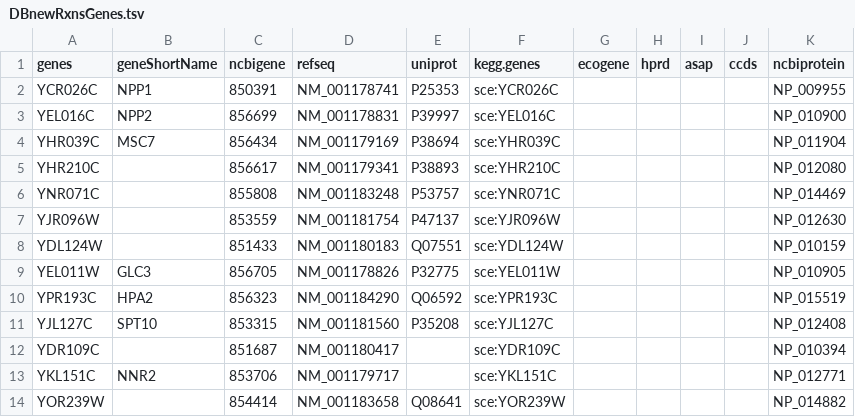
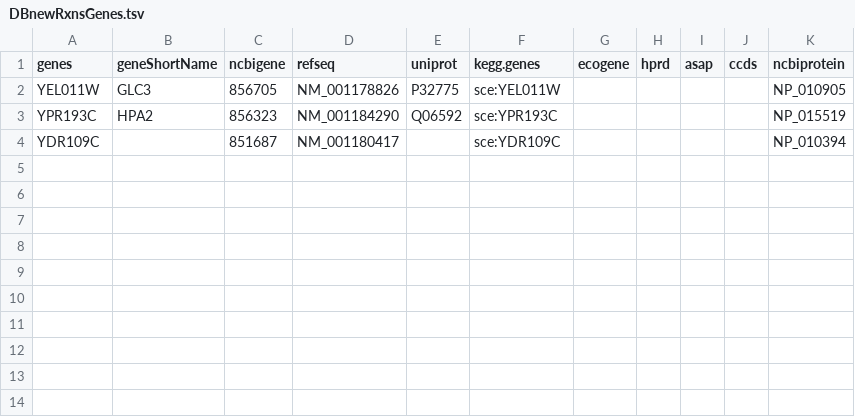
Before and after one commit to iAMB-RWTH-Aachen/yeast-GEM-iAMBvolatiles, a TSV file: data/modelCuration/v8.6.1/DBnewRxnsGenes.tsv, drawn as a sheet; the diff names each change by its address in the sheet, - before the commit and + after, or states it on an @@ line.

```diff
--- a/data/modelCuration/v8.6.1/DBnewRxnsGenes.tsv
+++ b/data/modelCuration/v8.6.1/DBnewRxnsGenes.tsv
-row 2: YCR026C | NPP1 | 850391 | NM_001178741 | P25353 | sce:YCR026C |  |  |  |  | NP_009955
-row 3: YEL016C | NPP2 | 856699 | NM_001178831 | P39997 | sce:YEL016C |  |  |  |  | NP_010900
-row 4: YHR039C | MSC7 | 856434 | NM_001179169 | P38694 | sce:YHR039C |  |  |  |  | NP_011904
-row 5: YHR210C |  | 856617 | NM_001179341 | P38893 | sce:YHR210C |  |  |  |  | NP_012080
-row 6: YNR071C |  | 855808 | NM_001183248 | P53757 | sce:YNR071C |  |  |  |  | NP_014469
-row 7: YJR096W |  | 853559 | NM_001181754 | P47137 | sce:YJR096W |  |  |  |  | NP_012630
-row 8: YDL124W |  | 851433 | NM_001180183 | Q07551 | sce:YDL124W |  |  |  |  | NP_010159
-row 11: YJL127C | SPT10 | 853315 | NM_001181560 | P35208 | sce:YJL127C |  |  |  |  | NP_012408
-row 13: YKL151C | NNR2 | 853706 | NM_001179717 |  | sce:YKL151C |  |  |  |  | NP_012771
-row 14: YOR239W |  | 854414 | NM_001183658 | Q08641 | sce:YOR239W |  |  |  |  | NP_014882
```
Also changed, not shown: data/modelCuration/v8.6.1/DBnewRxnsRxns.tsv, 3 other files.
